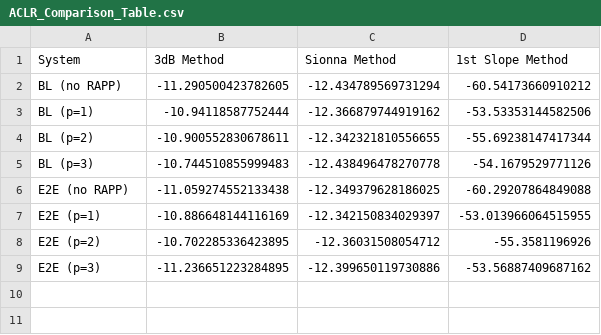
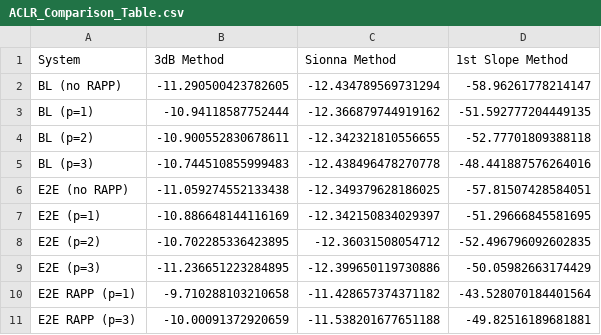
Before and after one commit to kapis20/Workspace, a CSV file: Sionna/End_2_end/ACLR_Comparison_Table.csv, drawn as a sheet.

Commit message:
Results for RAPP trained model created

```diff
--- a/Sionna/End_2_end/ACLR_Comparison_Table.csv
+++ b/Sionna/End_2_end/ACLR_Comparison_Table.csv
@@ -1,9 +1,11 @@
 System,3dB Method,Sionna Method,1st Slope Method
-BL (no RAPP),-11.290500423782605,-12.434789569731294,-60.54173660910212
-BL (p=1),-10.94118587752444,-12.366879744919162,-53.53353144582506
-BL (p=2),-10.900552830678611,-12.342321810556655,-55.69238147417344
-BL (p=3),-10.744510855999483,-12.438496478270778,-54.1679529771126
-E2E (no RAPP),-11.059274552133438,-12.349379628186025,-60.29207864849088
-E2E (p=1),-10.886648144116169,-12.342150834029397,-53.013966064515955
-E2E (p=2),-10.702285336423895,-12.36031508054712,-55.3581196926
-E2E (p=3),-11.236651223284895,-12.399650119730886,-53.56887409687162
+BL (no RAPP),-11.290500423782605,-12.434789569731294,-58.96261778214147
+BL (p=1),-10.94118587752444,-12.366879744919162,-51.592777204449135
+BL (p=2),-10.900552830678611,-12.342321810556655,-52.77701809388118
+BL (p=3),-10.744510855999483,-12.438496478270778,-48.441887576264016
+E2E (no RAPP),-11.059274552133438,-12.349379628186025,-57.81507428584051
+E2E (p=1),-10.886648144116169,-12.342150834029397,-51.29666845581695
+E2E (p=2),-10.702285336423895,-12.36031508054712,-52.496796092602835
+E2E (p=3),-11.236651223284895,-12.399650119730886,-50.05982663174429
+E2E RAPP (p=1),-9.710288103210658,-11.428657374371182,-43.528070184401564
+E2E RAPP (p=3),-10.00091372920659,-11.538201677651188,-49.82516189681881
```
Also changed, not shown: 10 other files.
